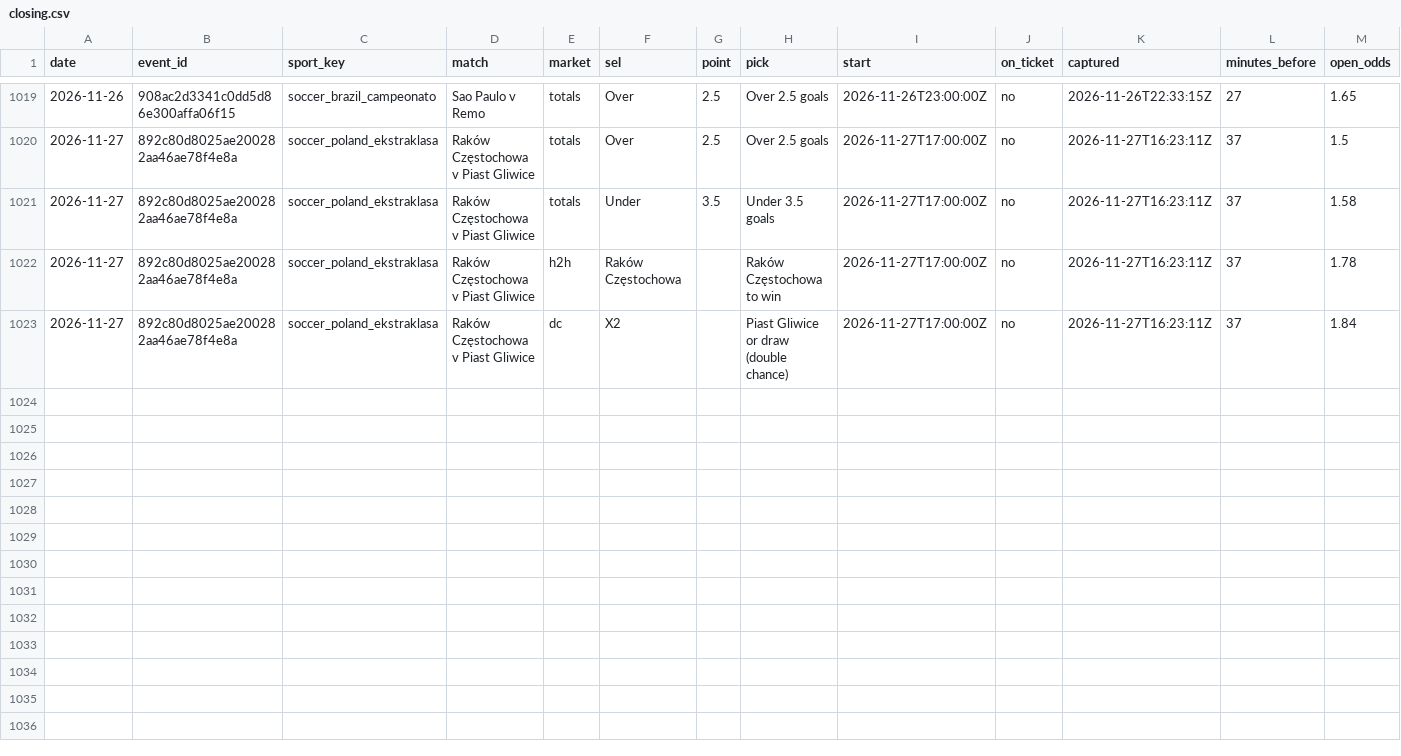
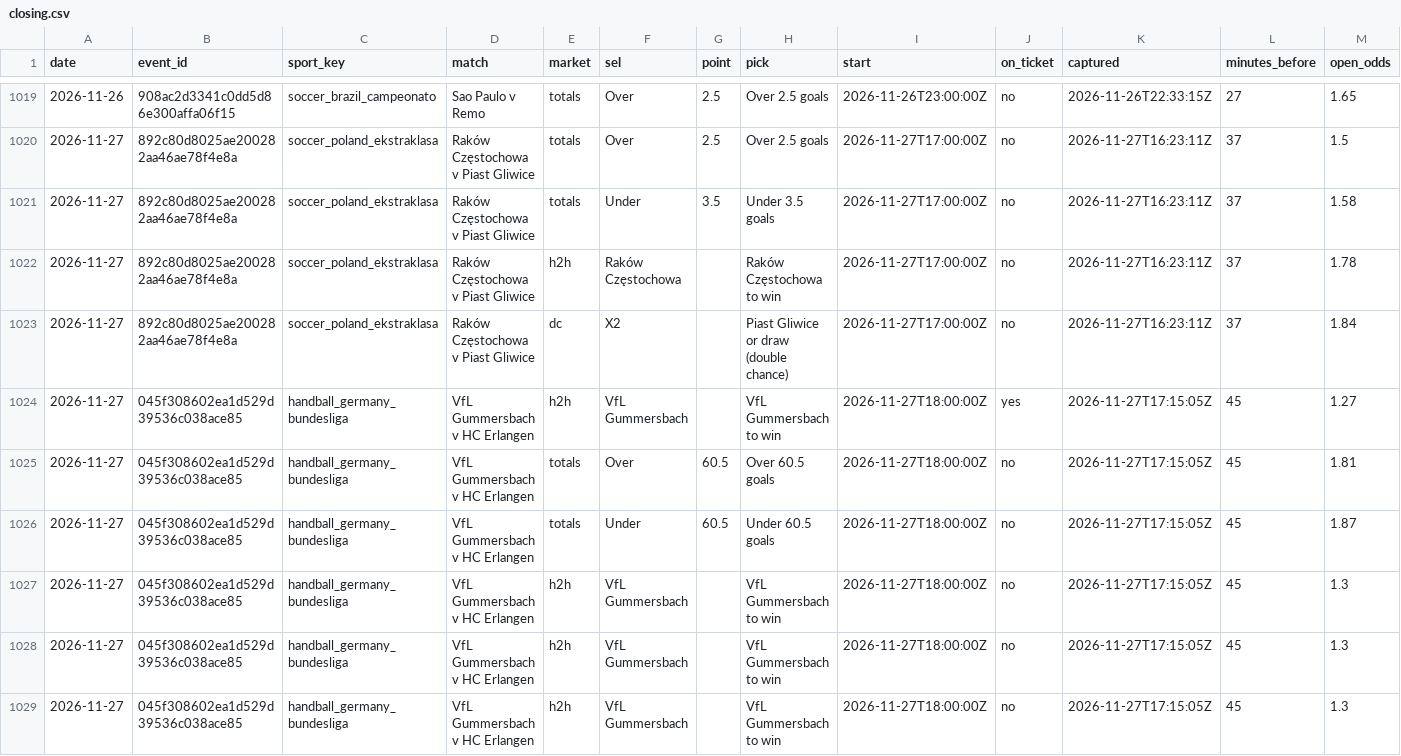
Before and after one commit to tralesmile/kockajse, a CSV file: data/closing.csv, drawn as a sheet; only a part is shown, gaps mark what is left out; rows hold the shown columns only; the diff names each change by its address in the sheet, - before the commit and + after, or states it on an @@ line.

Commit message:
Update closing prices

```diff
--- a/data/closing.csv
+++ b/data/closing.csv
+row 1024: 2026-11-27 | 045f308602ea1d529d39536c038ace85 | handball_germany_bundesliga | VfL Gummersbach v HC Erlangen | h2h | VfL Gummersbach |  | VfL Gummersbach to win | 2026-11-27T18:00:00Z | yes | 2026-11-27T17:15:05Z | 45 | 1.27
+row 1025: 2026-11-27 | 045f308602ea1d529d39536c038ace85 | handball_germany_bundesliga | VfL Gummersbach v HC Erlangen | totals | Over | 60.5 | Over 60.5 goals | 2026-11-27T18:00:00Z | no | 2026-11-27T17:15:05Z | 45 | 1.81
+row 1026: 2026-11-27 | 045f308602ea1d529d39536c038ace85 | handball_germany_bundesliga | VfL Gummersbach v HC Erlangen | totals | Under | 60.5 | Under 60.5 goals | 2026-11-27T18:00:00Z | no | 2026-11-27T17:15:05Z | 45 | 1.87
+row 1027: 2026-11-27 | 045f308602ea1d529d39536c038ace85 | handball_germany_bundesliga | VfL Gummersbach v HC Erlangen | h2h | VfL Gummersbach |  | VfL Gummersbach to win | 2026-11-27T18:00:00Z | no | 2026-11-27T17:15:05Z | 45 | 1.3
+row 1028: 2026-11-27 | 045f308602ea1d529d39536c038ace85 | handball_germany_bundesliga | VfL Gummersbach v HC Erlangen | h2h | VfL Gummersbach |  | VfL Gummersbach to win | 2026-11-27T18:00:00Z | no | 2026-11-27T17:15:05Z | 45 | 1.3
+row 1029: 2026-11-27 | 045f308602ea1d529d39536c038ace85 | handball_germany_bundesliga | VfL Gummersbach v HC Erlangen | h2h | VfL Gummersbach |  | VfL Gummersbach to win | 2026-11-27T18:00:00Z | no | 2026-11-27T17:15:05Z | 45 | 1.3
```
Also changed, not shown: data/shadow.csv, 1 other file.
